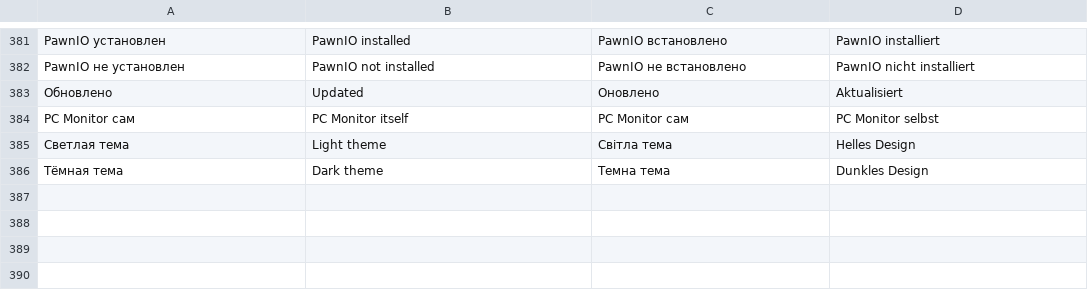
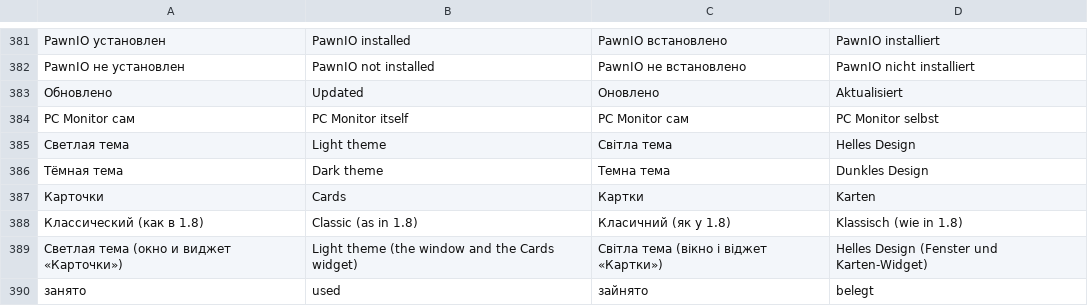
Before and after one commit to vladZah403/pc-widget, a TSV file: crates/pcm-render/src/texts.tsv, drawn as a sheet; only a part is shown, gaps mark what is left out.

```diff
--- a/crates/pcm-render/src/texts.tsv
+++ b/crates/pcm-render/src/texts.tsv
@@ -386 +386,5 @@ PC Monitor сам	PC Monitor itself	PC Monitor сам	PC Monitor selbst
 Тёмная тема	Dark theme	Темна тема	Dunkles Design
+Карточки	Cards	Картки	Karten
+Классический (как в 1.8)	Classic (as in 1.8)	Класичний (як у 1.8)	Klassisch (wie in 1.8)
+Светлая тема (окно и виджет «Карточки»)	Light theme (the window and the Cards widget)	Світла тема (вікно і віджет «Картки»)	Helles Design (Fenster und Karten-Widget)
+занято	used	зайнято	belegt
```
Also changed, not shown: 11 other files.
